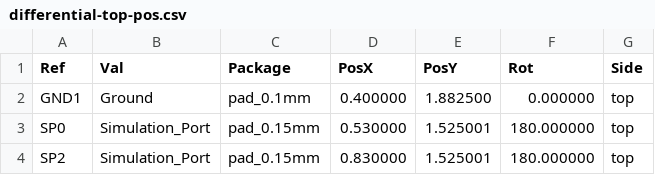
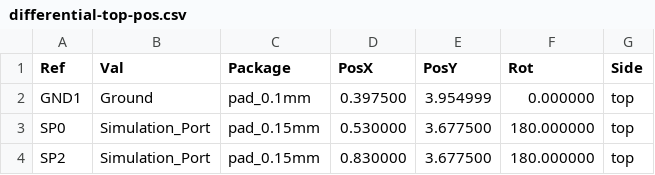
Before and after one commit to williamyang98/oculink_m2_adapter, a CSV file: simulations/differential_taper/fab/differential-top-pos.csv, drawn as a sheet.

Commit message:
Updated taper simulation

```diff
--- a/simulations/differential_taper/fab/differential-top-pos.csv
+++ b/simulations/differential_taper/fab/differential-top-pos.csv
@@ -1,4 +1,4 @@
 Ref,Val,Package,PosX,PosY,Rot,Side
-"GND1","Ground","pad_0.1mm",0.400000,1.882500,0.000000,top
-"SP0","Simulation_Port","pad_0.15mm",0.530000,1.525001,180.000000,top
-"SP2","Simulation_Port","pad_0.15mm",0.830000,1.525001,180.000000,top
+"GND1","Ground","pad_0.1mm",0.397500,3.954999,0.000000,top
+"SP0","Simulation_Port","pad_0.15mm",0.530000,3.677500,180.000000,top
+"SP2","Simulation_Port","pad_0.15mm",0.830000,3.677500,180.000000,top
```
Also changed, not shown: 9 other files.
